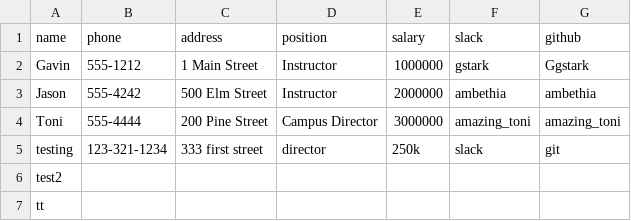
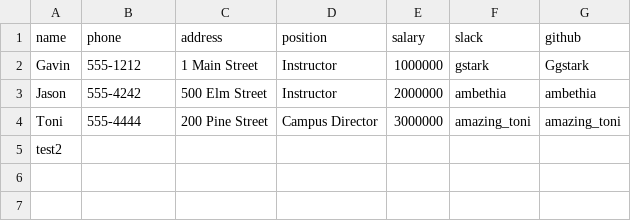
Before and after one commit to RobertRuiz/tiy-database-with-csv, a CSV file: employees.csv, drawn as a sheet.

Commit message:
Monday morning version - All methods functional except for report

```diff
--- a/employees.csv
+++ b/employees.csv
@@ -4,4 +4,2 @@ Jason,555-4242,500 Elm Street,Instructor,2000000,ambethia,ambethia
 Toni,555-4444,200 Pine Street,Campus Director,3000000,amazing_toni,amazing_toni
-testing,123-321-1234,333 first street,director,250k,slack,git
 test2,"","","","","",""
-tt,"","","","","",""
```
